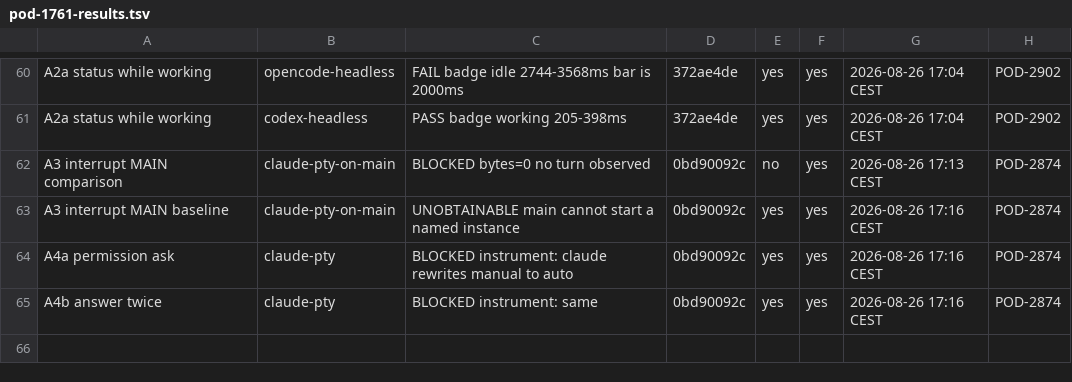
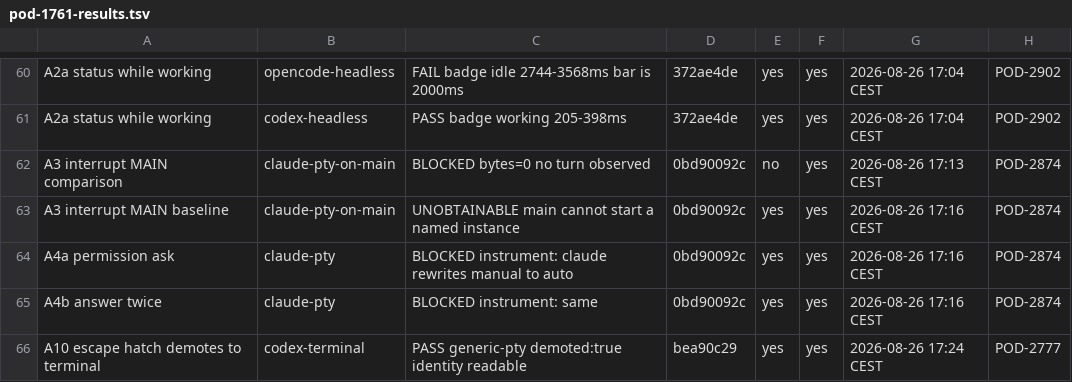
Before and after one commit to madeinorbit/podium, a TSV file: docs/plans/pod-1761-results.tsv, drawn as a sheet; only a part is shown, gaps mark what is left out; the diff names each change by its address in the sheet, - before the commit and + after, or states it on an @@ line.

Commit message:
docs: the escape hatch works, and grouping by file is not grouping by dependency
A10 is fully green: with the override set, the session comes back on the
terminal driver, reports demoted true, and reports its identity while
alive. That is the release's documented fallback and it had been partial on
every column — not because it was broken, but because the socket defect
killed the demoted session before it could say what it had become. The cell
was only revisited because re-checking a blocked cell when its blocker
lands became a rule this afternoon.

Recorded with it: four mis-scopings of one drive's own rig in a single day,
three of which cost real waiting time, all assumptions about its own
tooling rather than the product — the harder kind, because nothing
contradicts you about a thing you wrote. And a checker built to make that
rule mechanical reproduced the exact bug it existed to catch, by asking
only whether a fix had landed since its own HEAD.

Podium-Issue: POD-1761

```diff
--- a/docs/plans/pod-1761-results.tsv
+++ b/docs/plans/pod-1761-results.tsv
+row 66: A10 escape hatch demotes to terminal | codex-terminal | PASS generic-pty demoted:true identity readable | bea90c29 | yes | yes | 2026-08-26 17:24 CEST | POD-2777
```
Also changed, not shown: 2 other files.
